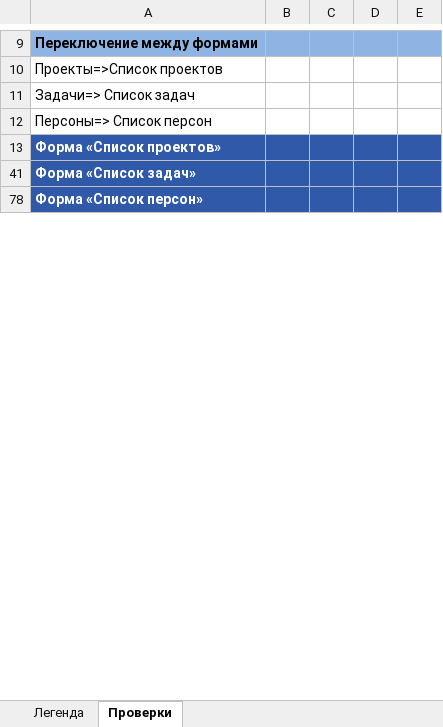
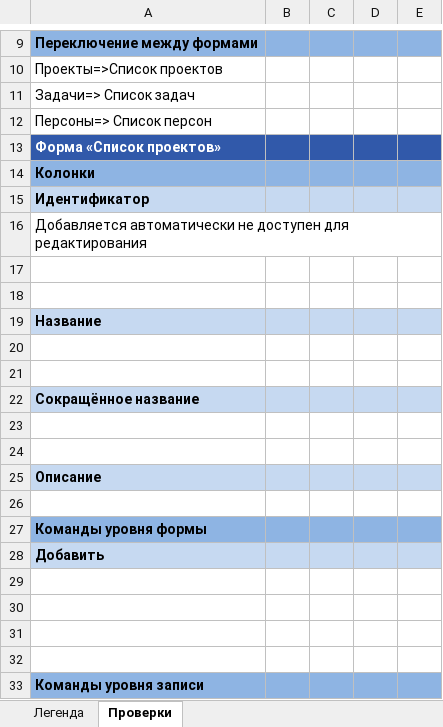
Before and after one commit to Nikomika/qa_samopodgotovka, an Excel workbook: DZ3 Приложение для управления задачами.xlsx, sheet Проверки, drawn as a sheet; only a part is shown, gaps mark what is left out; the shorter side is filled out with more unchanged rows; values as stored, in another font and other column widths than the file's, no borders; the diff covers the shown part only; the diff names each change by its address in the sheet, - before the commit and + after, or states it on an @@ line.

Commit message:
Проверки для Форма ввода проекта, добавить

```diff
--- a/DZ3 Приложение для управления задачами.xlsx (sheet Проверки)
+++ b/DZ3 Приложение для управления задачами.xlsx (sheet Проверки)
@@ row 14 unhidden: Колонки @@
@@ row 15 unhidden: Идентификатор @@
@@ row 16 unhidden: Добавляется автоматически не доступен для редактирования @@
+row 17: (empty)
+row 18: (empty)
@@ row 19 unhidden: Название @@
+row 20: (empty)
+row 21: (empty)
@@ row 22 unhidden: Сокращённое название @@
+row 23: (empty)
+row 24: (empty)
@@ row 25 unhidden: Описание @@
+row 26: (empty)
@@ row 27 unhidden: Команды уровня формы @@
@@ row 28 unhidden: Добавить @@
+row 29: (empty)
+row 30: (empty)
+row 31: (empty)
+row 32: (empty)
@@ row 33 unhidden: Команды уровня записи @@
```
Also changed, not shown: 104 added rows, 41 hidden or unhidden rows and 10 edited cells elsewhere in this sheet.
